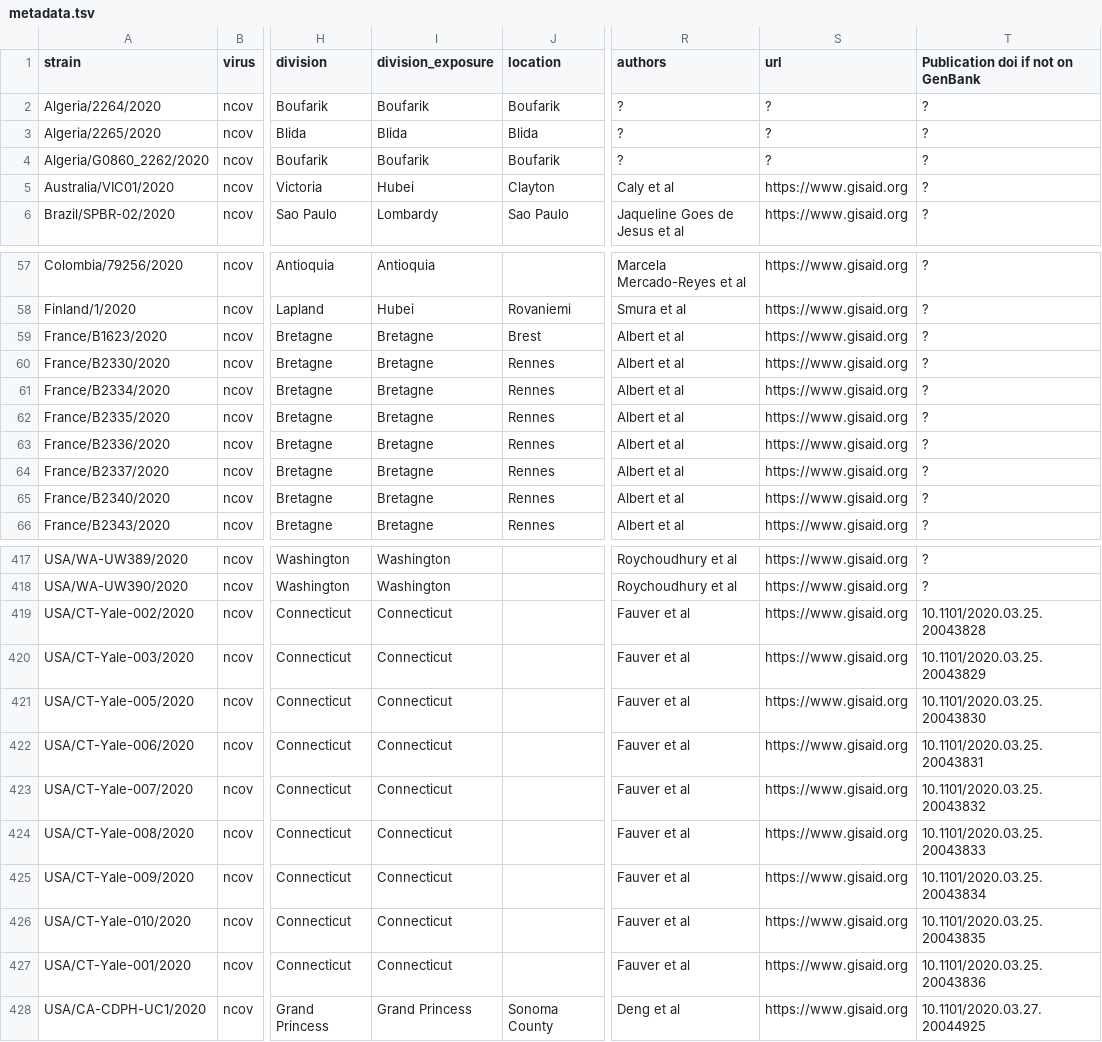
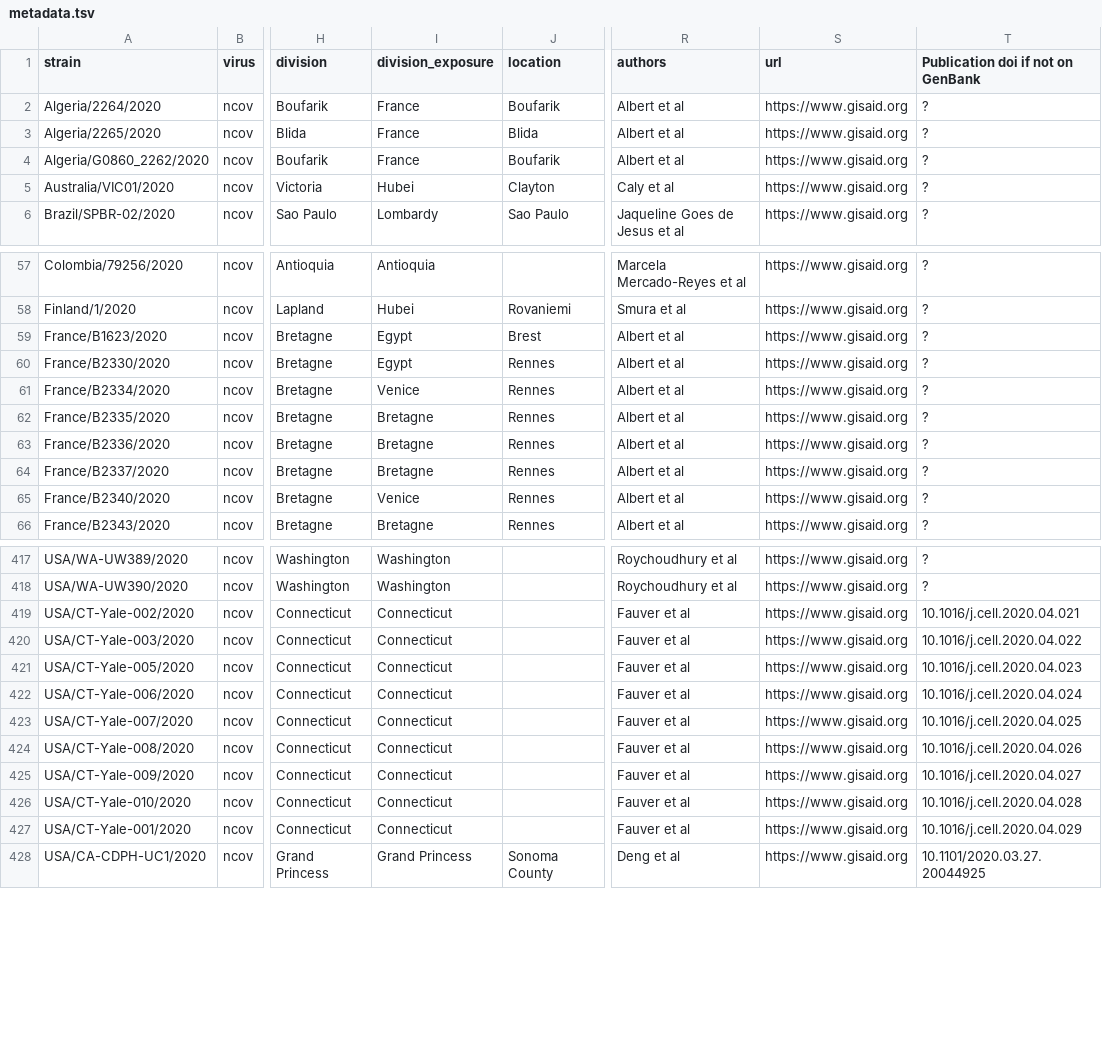
Before and after one commit to Simon-LoriereLab/SARS-CoV-2-France, a TSV file: data/metadata.tsv, drawn as a sheet; only a part is shown, gaps mark what is left out; the diff covers the shown part only; the diff names each change by its address in the sheet, - before the commit and + after, or states it on an @@ line.

```diff
--- a/data/metadata.tsv
+++ b/data/metadata.tsv
-I2 (division_exposure): Boufarik
+I2 (division_exposure): France
-R2:R4 (authors): ?
+R2:R4 (authors): Albert et al
-S2:S4 (url): ?
+S2:S4 (url): https://www.gisaid.org
-I3 (division_exposure): Blida
+I3 (division_exposure): France
-I4 (division_exposure): Boufarik
+I4 (division_exposure): France
-I59:I60 (division_exposure): Bretagne
+I59:I60 (division_exposure): Egypt
-I61 (division_exposure): Bretagne
+I61 (division_exposure): Venice
-I65 (division_exposure): Bretagne
+I65 (division_exposure): Venice
-T419: 10.1101/2020.03.25.20043828
+T419: 10.1016/j.cell.2020.04.021
-T420: 10.1101/2020.03.25.20043829
+T420: 10.1016/j.cell.2020.04.022
-T421: 10.1101/2020.03.25.20043830
+T421: 10.1016/j.cell.2020.04.023
-T422: 10.1101/2020.03.25.20043831
+T422: 10.1016/j.cell.2020.04.024
-T423: 10.1101/2020.03.25.20043832
+T423: 10.1016/j.cell.2020.04.025
-T424: 10.1101/2020.03.25.20043833
+T424: 10.1016/j.cell.2020.04.026
-T425: 10.1101/2020.03.25.20043834
+T425: 10.1016/j.cell.2020.04.027
-T426: 10.1101/2020.03.25.20043835
+T426: 10.1016/j.cell.2020.04.028
-T427: 10.1101/2020.03.25.20043836
+T427: 10.1016/j.cell.2020.04.029
```
Also changed, not shown: 71 edited cells elsewhere in this file.
